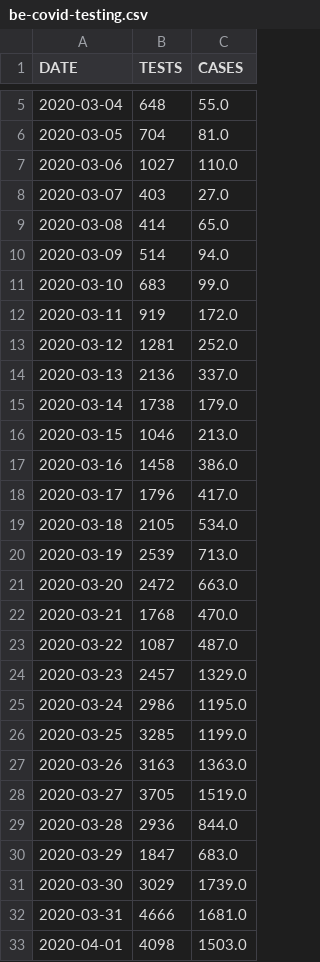
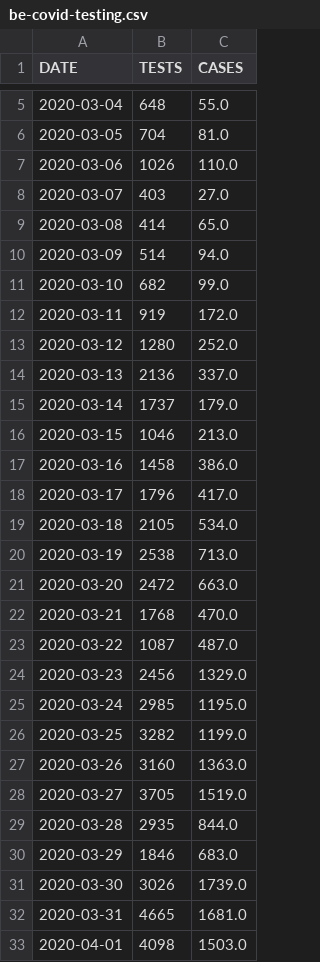
Before and after one commit to bugsburny2/covidbe-opendata, a CSV file: static/csv/be-covid-testing.csv, drawn as a sheet; only a part is shown, gaps mark what is left out; the diff covers the shown part only.

```diff
--- a/static/csv/be-covid-testing.csv
+++ b/static/csv/be-covid-testing.csv
@@ -6,3 +6,3 @@ DATE,TESTS,CASES
 2020-03-05,704,81.0
-2020-03-06,1027,110.0
+2020-03-06,1026,110.0
 2020-03-07,403,27.0
@@ -10,7 +10,7 @@ DATE,TESTS,CASES
 2020-03-09,514,94.0
-2020-03-10,683,99.0
+2020-03-10,682,99.0
 2020-03-11,919,172.0
-2020-03-12,1281,252.0
+2020-03-12,1280,252.0
 2020-03-13,2136,337.0
-2020-03-14,1738,179.0
+2020-03-14,1737,179.0
 2020-03-15,1046,213.0
@@ -19,3 +19,3 @@ DATE,TESTS,CASES
 2020-03-18,2105,534.0
-2020-03-19,2539,713.0
+2020-03-19,2538,713.0
 2020-03-20,2472,663.0
@@ -23,11 +23,11 @@ DATE,TESTS,CASES
 2020-03-22,1087,487.0
-2020-03-23,2457,1329.0
-2020-03-24,2986,1195.0
-2020-03-25,3285,1199.0
-2020-03-26,3163,1363.0
+2020-03-23,2456,1329.0
+2020-03-24,2985,1195.0
+2020-03-25,3282,1199.0
+2020-03-26,3160,1363.0
 2020-03-27,3705,1519.0
-2020-03-28,2936,844.0
-2020-03-29,1847,683.0
-2020-03-30,3029,1739.0
-2020-03-31,4666,1681.0
+2020-03-28,2935,844.0
+2020-03-29,1846,683.0
+2020-03-30,3026,1739.0
+2020-03-31,4665,1681.0
 2020-04-01,4098,1503.0
```
Also changed, not shown: 1 added row, 6 removed rows and 63 edited cells elsewhere in this file, static/csv/be-covid-hospi.csv, static/csv/be-covid-mortality.csv, 8 other files.
